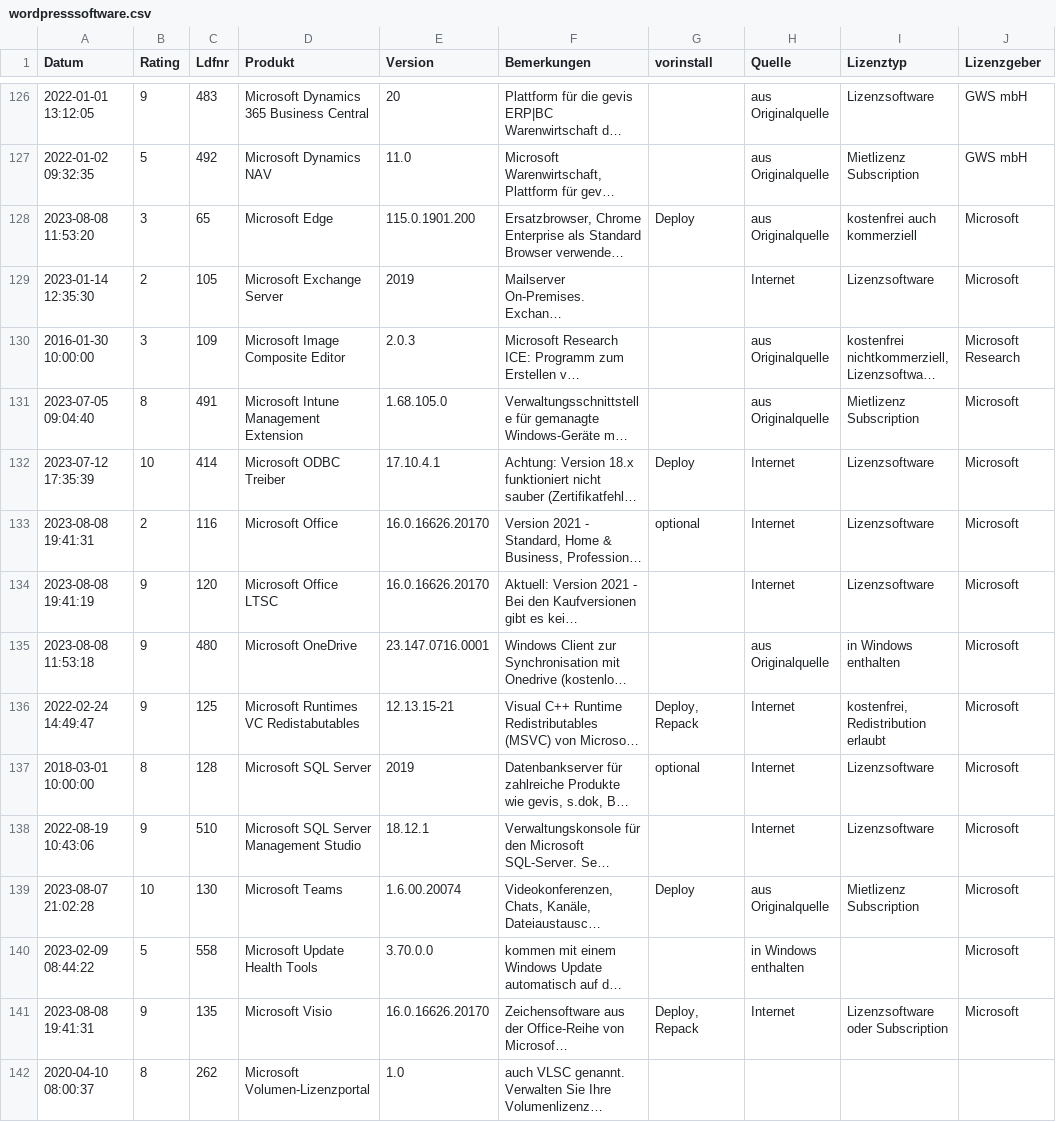
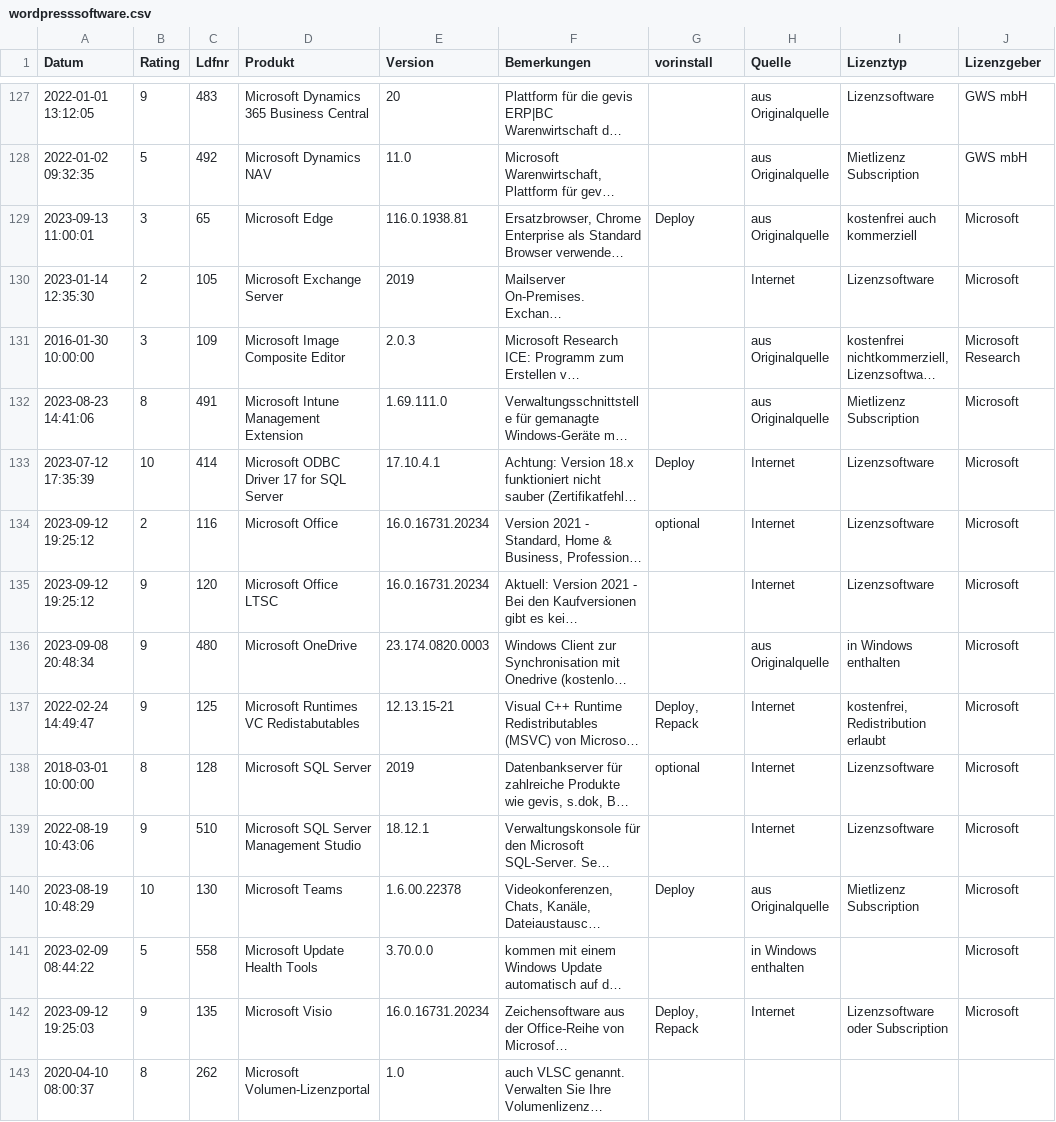
Before and after one commit to svenbolte/Open-Audit-Classic, a CSV file: htdocs/openaudit/wordpresssoftware.csv, drawn as a sheet; only a part is shown, gaps mark what is left out; long unchanged cells end in …; addresses are those after the commit; the diff covers the shown part only; the diff names each change by its address in the sheet, - before the commit and + after, or states it on an @@ line.

Commit message:
server und systems listen spalten erweitert

```diff
--- a/htdocs/openaudit/wordpresssoftware.csv
+++ b/htdocs/openaudit/wordpresssoftware.csv
-A129 (Datum): 2023-08-08 11:53:20
+A129 (Datum): 2023-09-13 11:00:01
-E129 (Version): 115.0.1901.200
+E129 (Version): 116.0.1938.81
-A132 (Datum): 2023-07-05 09:04:40
+A132 (Datum): 2023-08-23 14:41:06
-E132 (Version): 1.68.105.0
+E132 (Version): 1.69.111.0
-D133 (Produkt): Microsoft ODBC Treiber
+D133 (Produkt): Microsoft ODBC Driver 17 for SQL Server
-A134 (Datum): 2023-08-08 19:41:31
+A134 (Datum): 2023-09-12 19:25:12
-E134:E135 (Version): 16.0.16626.20170
+E134:E135 (Version): 16.0.16731.20234
-A135 (Datum): 2023-08-08 19:41:19
+A135 (Datum): 2023-09-12 19:25:12
-A136 (Datum): 2023-08-08 11:53:18
+A136 (Datum): 2023-09-08 20:48:34
-E136 (Version): 23.147.0716.0001
+E136 (Version): 23.174.0820.0003
-A140 (Datum): 2023-08-07 21:02:28
+A140 (Datum): 2023-08-19 10:48:29
-E140 (Version): 1.6.00.20074
+E140 (Version): 1.6.00.22378
-A142 (Datum): 2023-08-08 19:41:31
+A142 (Datum): 2023-09-12 19:25:03
-E142 (Version): 16.0.16626.20170
+E142 (Version): 16.0.16731.20234
```
Also changed, not shown: 4 added rows and 116 edited cells elsewhere in this file, 2 other files.
